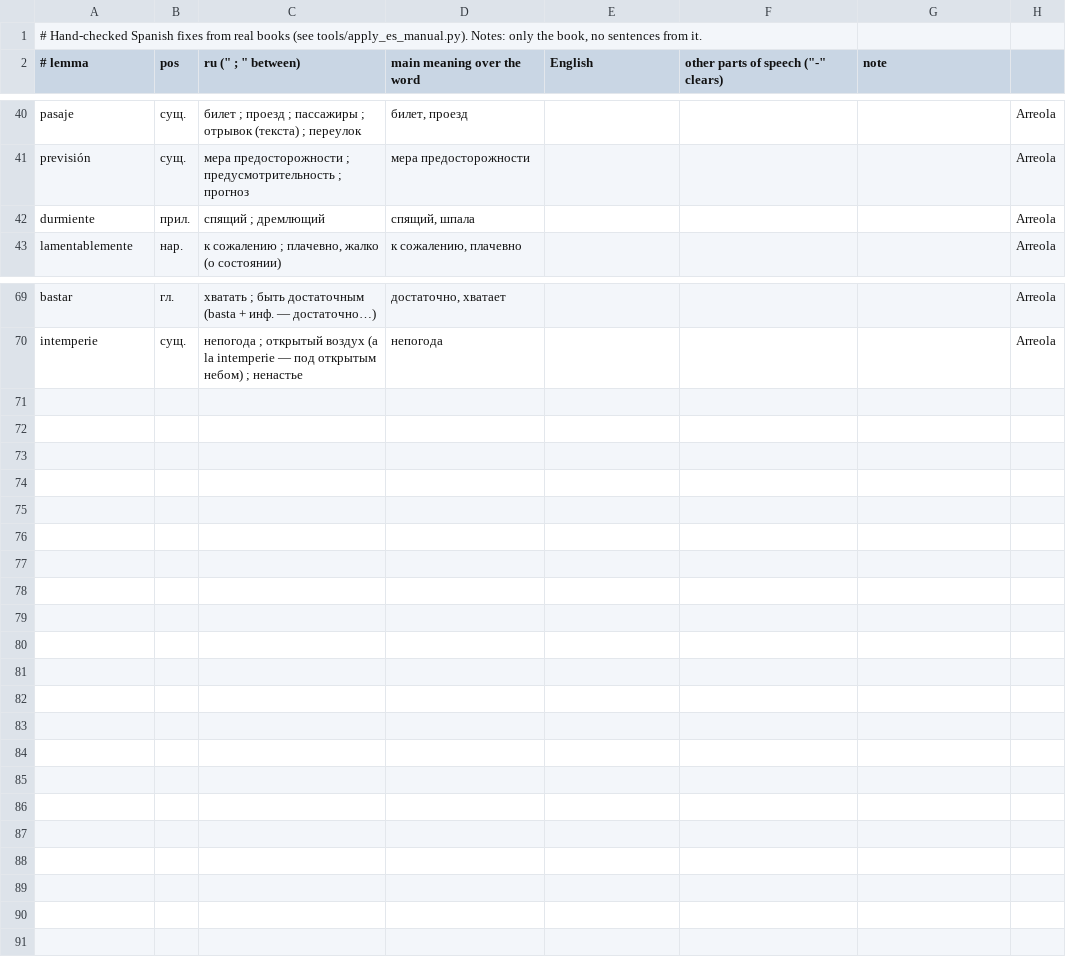
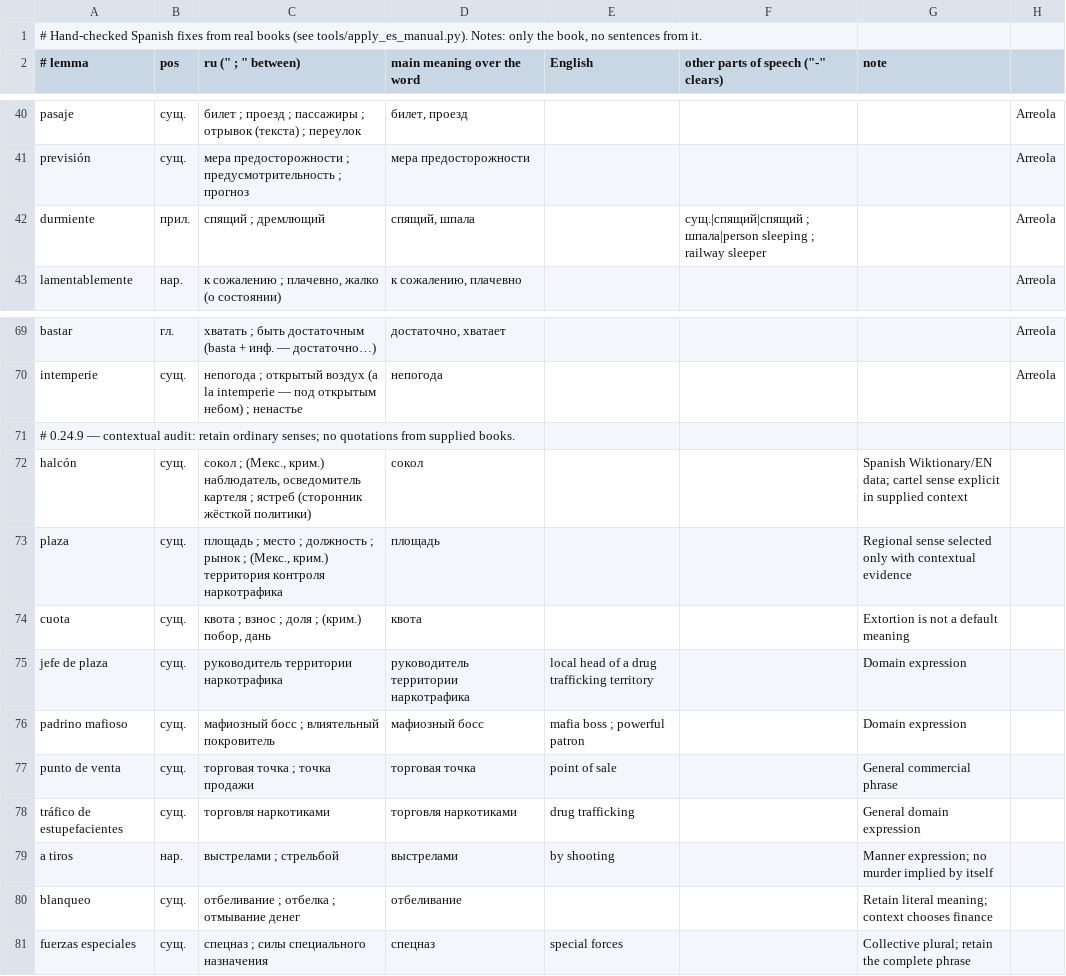
Before and after one commit to boikot5225-afk/HanReader, a TSV file: data/es/manual.tsv, drawn as a sheet; only a part is shown, gaps mark what is left out.

```diff
--- a/data/es/manual.tsv
+++ b/data/es/manual.tsv
@@ -41,3 +41,3 @@ pasaje	сущ.	билет ; проезд ; пассажиры ; отрывок (
 previsión	сущ.	мера предосторожности ; предусмотрительность ; прогноз	мера предосторожности				Arreola
-durmiente	прил.	спящий ; дремлющий	спящий, шпала				Arreola
+durmiente	прил.	спящий ; дремлющий	спящий, шпала		сущ.|спящий|спящий ; шпала|person sleeping ; railway sleeper		Arreola
 lamentablemente	нар.	к сожалению ; плачевно, жалко (о состоянии)	к сожалению, плачевно				Arreola
@@ -70 +70,12 @@ bastar	гл.	хватать ; быть достаточным (basta + инф.
 intemperie	сущ.	непогода ; открытый воздух (a la intemperie — под открытым небом) ; ненастье	непогода				Arreola
+# 0.24.9 — contextual audit: retain ordinary senses; no quotations from supplied books.
+halcón	сущ.	сокол ; (Мекс., крим.) наблюдатель, осведомитель картеля ; ястреб (сторонник жёсткой политики)	сокол			Spanish Wiktionary/EN data; cartel sense explicit in supplied context
+plaza	сущ.	площадь ; место ; должность ; рынок ; (Мекс., крим.) территория контроля наркотрафика	площадь			Regional sense selected only with contextual evidence
+cuota	сущ.	квота ; взнос ; доля ; (крим.) побор, дань	квота			Extortion is not a default meaning
+jefe de plaza	сущ.	руководитель территории наркотрафика	руководитель территории наркотрафика	local head of a drug trafficking territory		Domain expression
+padrino mafioso	сущ.	мафиозный босс ; влиятельный покровитель	мафиозный босс	mafia boss ; powerful patron		Domain expression
+punto de venta	сущ.	торговая точка ; точка продажи	торговая точка	point of sale		General commercial phrase
+tráfico de estupefacientes	сущ.	торговля наркотиками	торговля наркотиками	drug trafficking		General domain expression
+a tiros	нар.	выстрелами ; стрельбой	выстрелами	by shooting		Manner expression; no murder implied by itself
+blanqueo	сущ.	отбеливание ; отбелка ; отмывание денег	отбеливание			Retain literal meaning; context chooses finance
+fuerzas especiales	сущ.	спецназ ; силы специального назначения	спецназ	special forces		Collective plural; retain the complete phrase
```
Also changed, not shown: app/src/main/assets/es/context.tsv, data/es/forms_manual.tsv, 27 other files.
